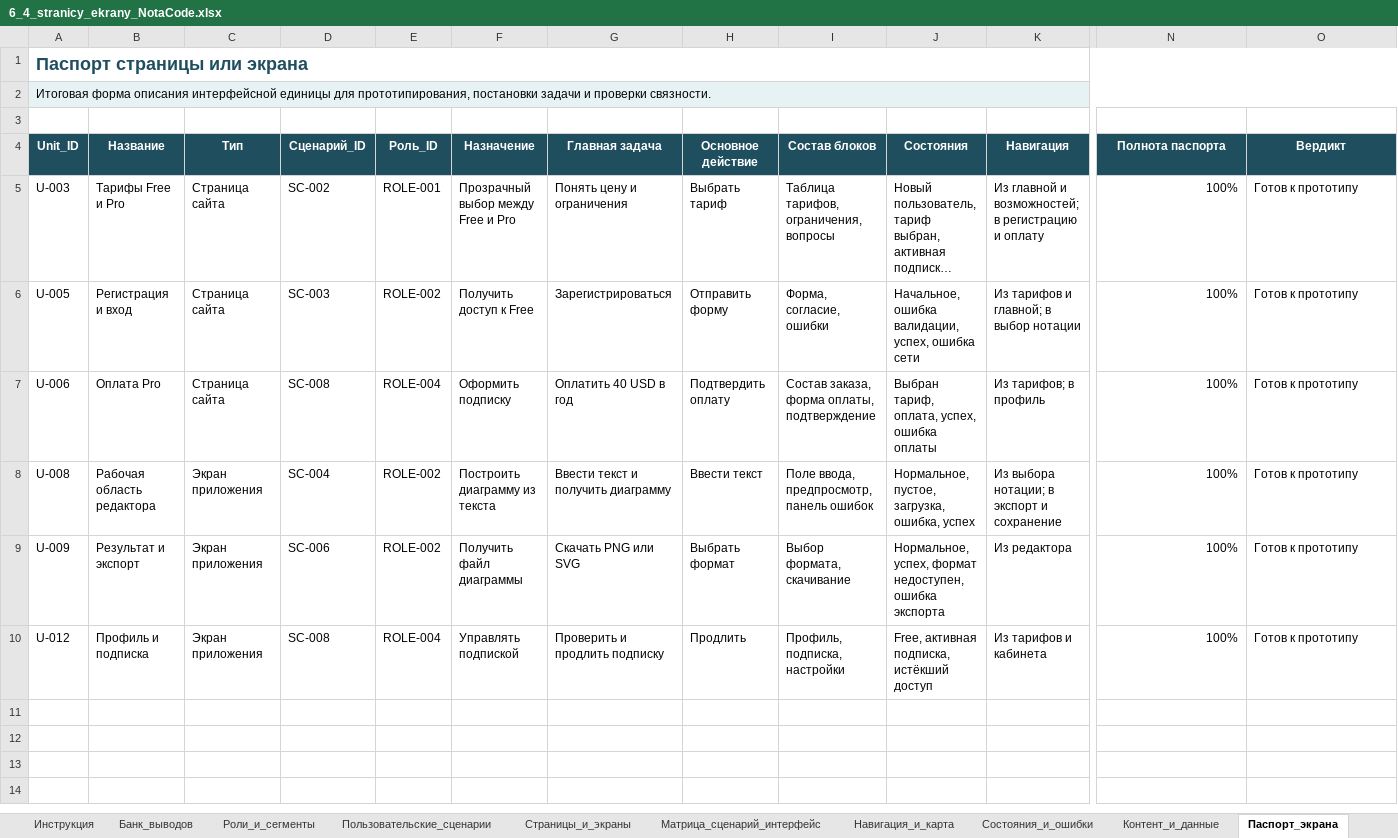
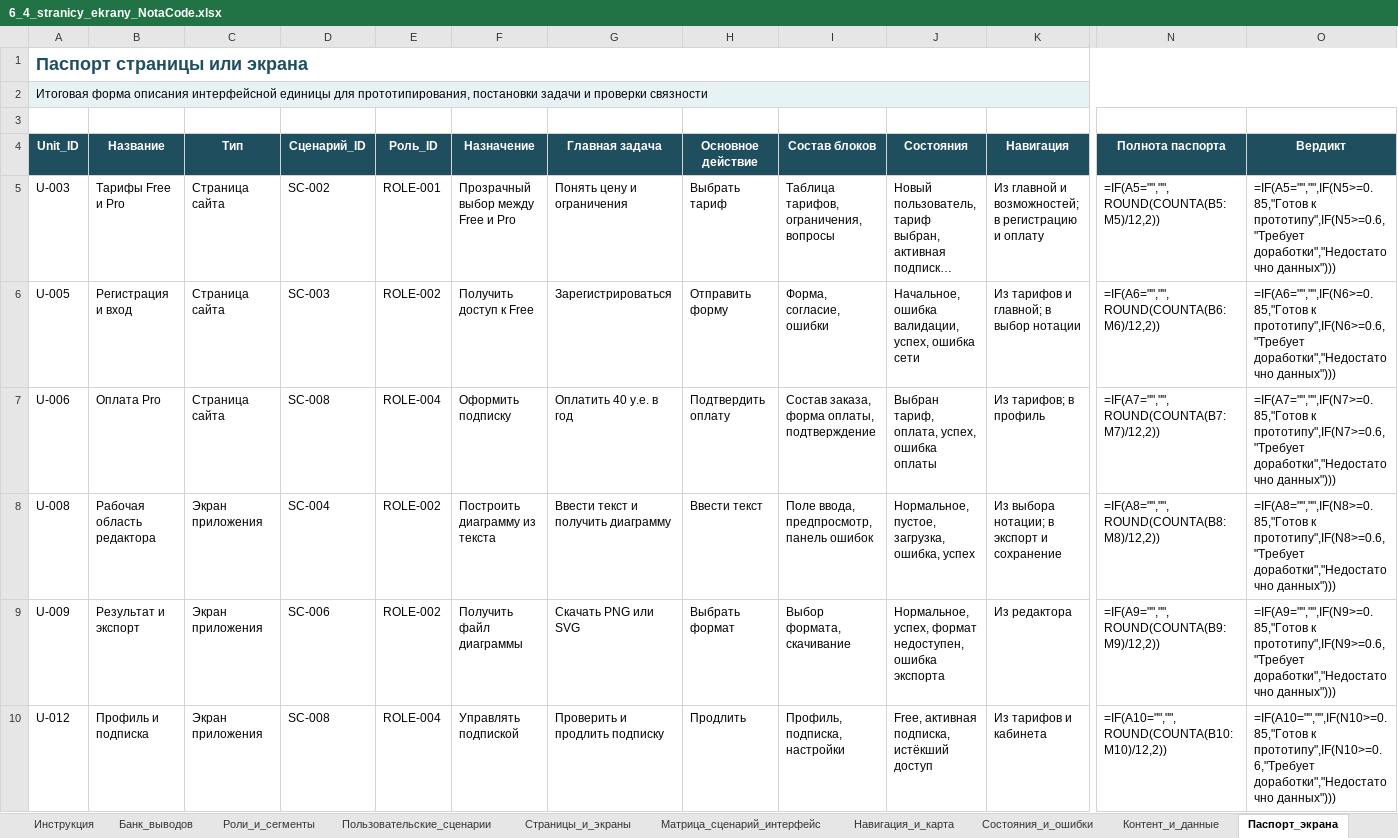
Before and after one commit to KsushaKhadzhinova/E-Business, an Excel workbook: СДАЧА/ЛР6/6_4_stranicy_ekrany_NotaCode.xlsx, sheet Паспорт_экрана, drawn as a sheet; only a part is shown, gaps mark what is left out; long unchanged cells end in …; values as stored, in another font and other column widths than the file's, no borders; formulas without a stored value are shown as written; conditional formats and table styles not drawn; the diff covers the shown part only; the diff names each change by its address in the sheet, - before the commit and + after, or states it on an @@ line.

```diff
--- a/СДАЧА/ЛР6/6_4_stranicy_ekrany_NotaCode.xlsx (sheet Паспорт_экрана)
+++ b/СДАЧА/ЛР6/6_4_stranicy_ekrany_NotaCode.xlsx (sheet Паспорт_экрана)
-A2 (Unit_ID): …и проверки связности.
+A2 (Unit_ID): …и проверки связности
-B2:O2 fill: #E7F2F5
+B2:O2 fill: none
-N5 (Полнота паспорта): 100%
+N5 (Полнота паспорта): =IF(A5="","",ROUND(COUNTA(B5:M5)/12,2))
-O5 (Вердикт): Готов к прототипу
+O5 (Вердикт): =IF(A5="","",IF(N5>=0.85,"Готов к прототипу",IF(N5>=0.6,"Требует доработки","Недостаточно данных")))
-N6 (Полнота паспорта): 100%
+N6 (Полнота паспорта): =IF(A6="","",ROUND(COUNTA(B6:M6)/12,2))
-O6 (Вердикт): Готов к прототипу
+O6 (Вердикт): =IF(A6="","",IF(N6>=0.85,"Готов к прототипу",IF(N6>=0.6,"Требует доработки","Недостаточно данных")))
-G7 (Главная задача): Оплатить 40 USD в год
+G7 (Главная задача): Оплатить 40 у.е. в год
-N7 (Полнота паспорта): 100%
+N7 (Полнота паспорта): =IF(A7="","",ROUND(COUNTA(B7:M7)/12,2))
-O7 (Вердикт): Готов к прототипу
+O7 (Вердикт): =IF(A7="","",IF(N7>=0.85,"Готов к прототипу",IF(N7>=0.6,"Требует доработки","Недостаточно данных")))
-N8 (Полнота паспорта): 100%
+N8 (Полнота паспорта): =IF(A8="","",ROUND(COUNTA(B8:M8)/12,2))
-O8 (Вердикт): Готов к прототипу
+O8 (Вердикт): =IF(A8="","",IF(N8>=0.85,"Готов к прототипу",IF(N8>=0.6,"Требует доработки","Недостаточно данных")))
-N9 (Полнота паспорта): 100%
+N9 (Полнота паспорта): =IF(A9="","",ROUND(COUNTA(B9:M9)/12,2))
-O9 (Вердикт): Готов к прототипу
+O9 (Вердикт): =IF(A9="","",IF(N9>=0.85,"Готов к прототипу",IF(N9>=0.6,"Требует доработки","Недостаточно данных")))
-N10 (Полнота паспорта): 100%
+N10 (Полнота паспорта): =IF(A10="","",ROUND(COUNTA(B10:M10)/12,2))
-O10 (Вердикт): Готов к прототипу
+O10 (Вердикт): =IF(A10="","",IF(N10>=0.85,"Готов к прототипу",IF(N10>=0.6,"Требует доработки","Недостаточно данных")))
```
Also changed, not shown: cell formats elsewhere in this sheet, sheet Пользовательские_сценарии, sheet Страницы_и_экраны, sheet Приоритизация, sheet Проверка_связности, sheet Дашборд, sheet Состояния_и_ошибки, 7 more sheets, charts or pictures, СДАЧА/ЛР1/XLT_ТРЕТИЙ_Mermaid_world.xlsx, СДАЧА/ЛР1/XLT_рабочая_копия.xlsx, 29 other files.
